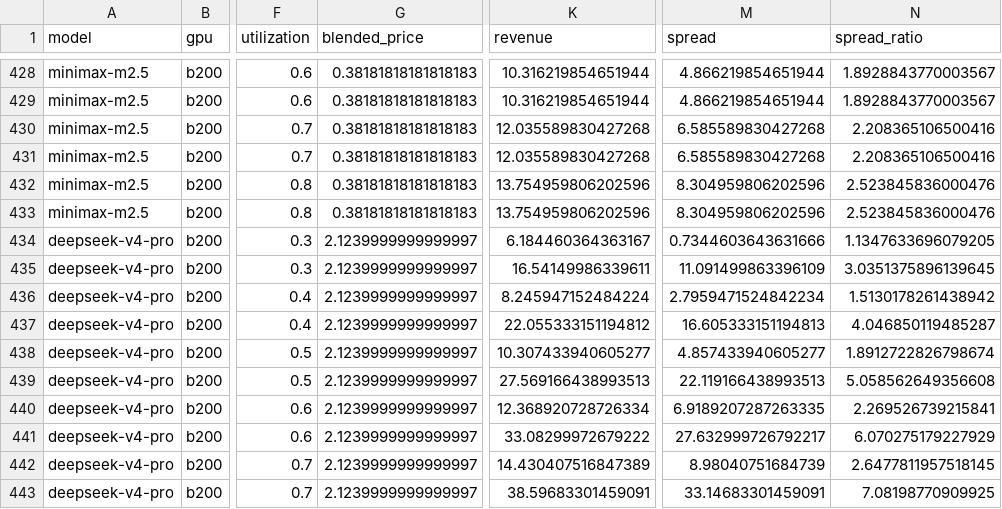
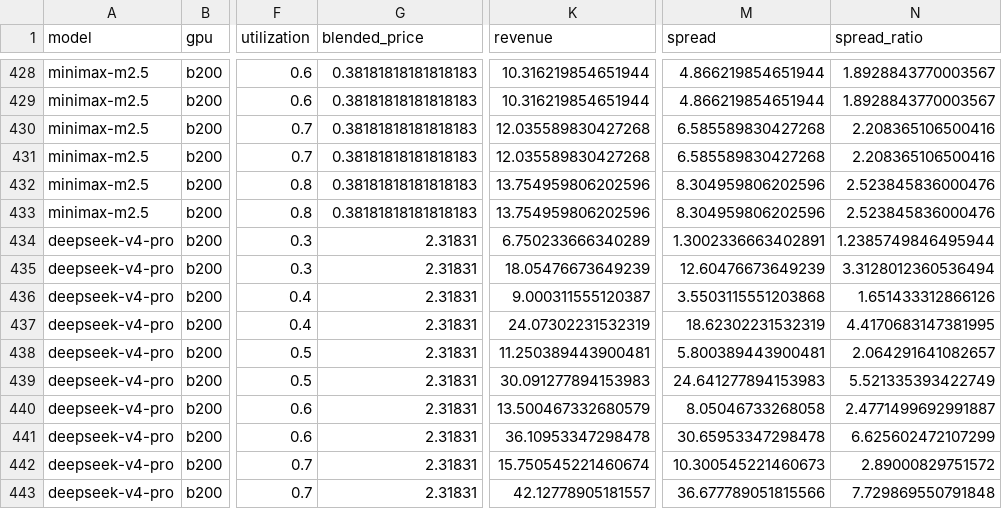
Before and after one commit to martifr4/App_reflexes, a CSV file: token_spread/outputs/sensitivity.csv, drawn as a sheet; only a part is shown, gaps mark what is left out; the diff covers the shown part only; the diff names each change by its address in the sheet, - before the commit and + after, or states it on an @@ line.

```diff
--- a/token_spread/outputs/sensitivity.csv
+++ b/token_spread/outputs/sensitivity.csv
-G434:G443 (blended_price): 2.1239999999999997
+G434:G443 (blended_price): 2.31831
-K434 (revenue): 6.184460364363167
+K434 (revenue): 6.750233666340289
-M434 (spread): 0.7344603643631666
+M434 (spread): 1.3002336663402891
-N434 (spread_ratio): 1.1347633696079205
+N434 (spread_ratio): 1.2385749846495944
-K435 (revenue): 16.54149986339611
+K435 (revenue): 18.05476673649239
-M435 (spread): 11.091499863396109
+M435 (spread): 12.60476673649239
-N435 (spread_ratio): 3.0351375896139645
+N435 (spread_ratio): 3.3128012360536494
-K436 (revenue): 8.245947152484224
+K436 (revenue): 9.000311555120387
-M436 (spread): 2.7959471524842234
+M436 (spread): 3.5503115551203868
-N436 (spread_ratio): 1.5130178261438942
+N436 (spread_ratio): 1.651433312866126
-K437 (revenue): 22.055333151194812
+K437 (revenue): 24.07302231532319
-M437 (spread): 16.605333151194813
+M437 (spread): 18.62302231532319
-N437 (spread_ratio): 4.046850119485287
+N437 (spread_ratio): 4.4170683147381995
-K438 (revenue): 10.307433940605277
+K438 (revenue): 11.250389443900481
-M438 (spread): 4.857433940605277
+M438 (spread): 5.800389443900481
-N438 (spread_ratio): 1.8912722826798674
+N438 (spread_ratio): 2.064291641082657
-K439 (revenue): 27.569166438993513
+K439 (revenue): 30.091277894153983
-M439 (spread): 22.119166438993513
+M439 (spread): 24.641277894153983
-N439 (spread_ratio): 5.058562649356608
+N439 (spread_ratio): 5.521335393422749
-K440 (revenue): 12.368920728726334
+K440 (revenue): 13.500467332680579
-M440 (spread): 6.9189207287263335
+M440 (spread): 8.05046733268058
-N440 (spread_ratio): 2.269526739215841
+N440 (spread_ratio): 2.4771499692991887
-K441 (revenue): 33.08299972679222
+K441 (revenue): 36.10953347298478
-M441 (spread): 27.632999726792217
+M441 (spread): 30.65953347298478
-N441 (spread_ratio): 6.070275179227929
+N441 (spread_ratio): 6.625602472107299
-K442 (revenue): 14.430407516847389
+K442 (revenue): 15.750545221460674
-M442 (spread): 8.98040751684739
+M442 (spread): 10.300545221460673
-N442 (spread_ratio): 2.6477811957518145
+N442 (spread_ratio): 2.89000829751572
-K443 (revenue): 38.59683301459091
+K443 (revenue): 42.12778905181557
-M443 (spread): 33.14683301459091
+M443 (spread): 36.677789051815566
-N443 (spread_ratio): 7.08198770909925
+N443 (spread_ratio): 7.729869550791848
```
Also changed, not shown: 104 edited cells elsewhere in this file, token_spread/data/api_prices.csv, token_spread/data/api_prices_price_only.csv, 42 other files.
